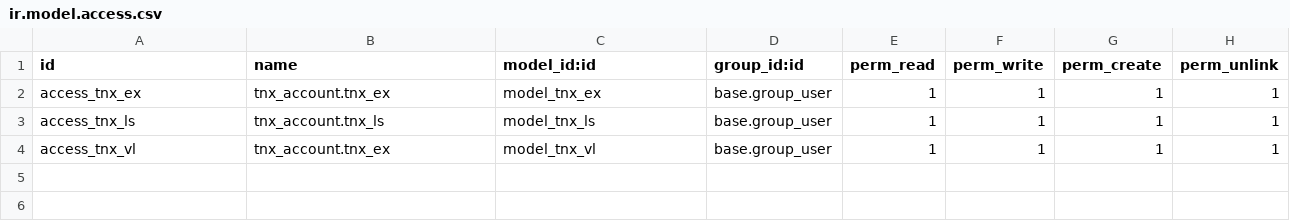
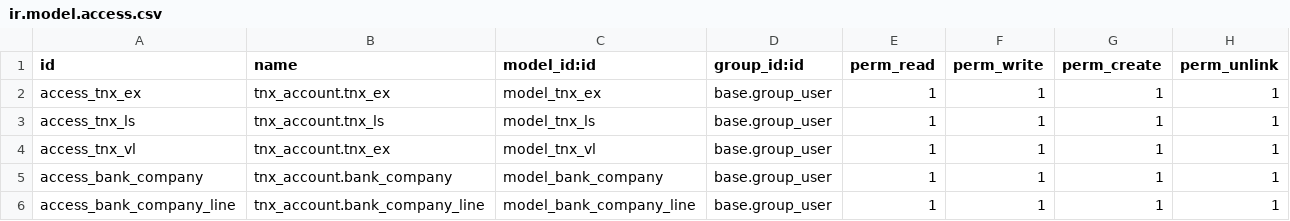
Before and after one commit to sahiltanacrex/TANACREX, a CSV file: tnx_account/security/ir.model.access.csv, drawn as a sheet; the diff names each change by its address in the sheet, - before the commit and + after, or states it on an @@ line.

Commit message:
FEAT[tnx_account]:automatize bank selection by pricelist for each partner_id

```diff
--- a/tnx_account/security/ir.model.access.csv
+++ b/tnx_account/security/ir.model.access.csv
+row 5: access_bank_company | tnx_account.bank_company | model_bank_company | base.group_user | 1 | 1 | 1 | 1
+row 6: access_bank_company_line | tnx_account.bank_company_line | model_bank_company_line | base.group_user | 1 | 1 | 1 | 1
```
Also changed, not shown: 10 other files.
